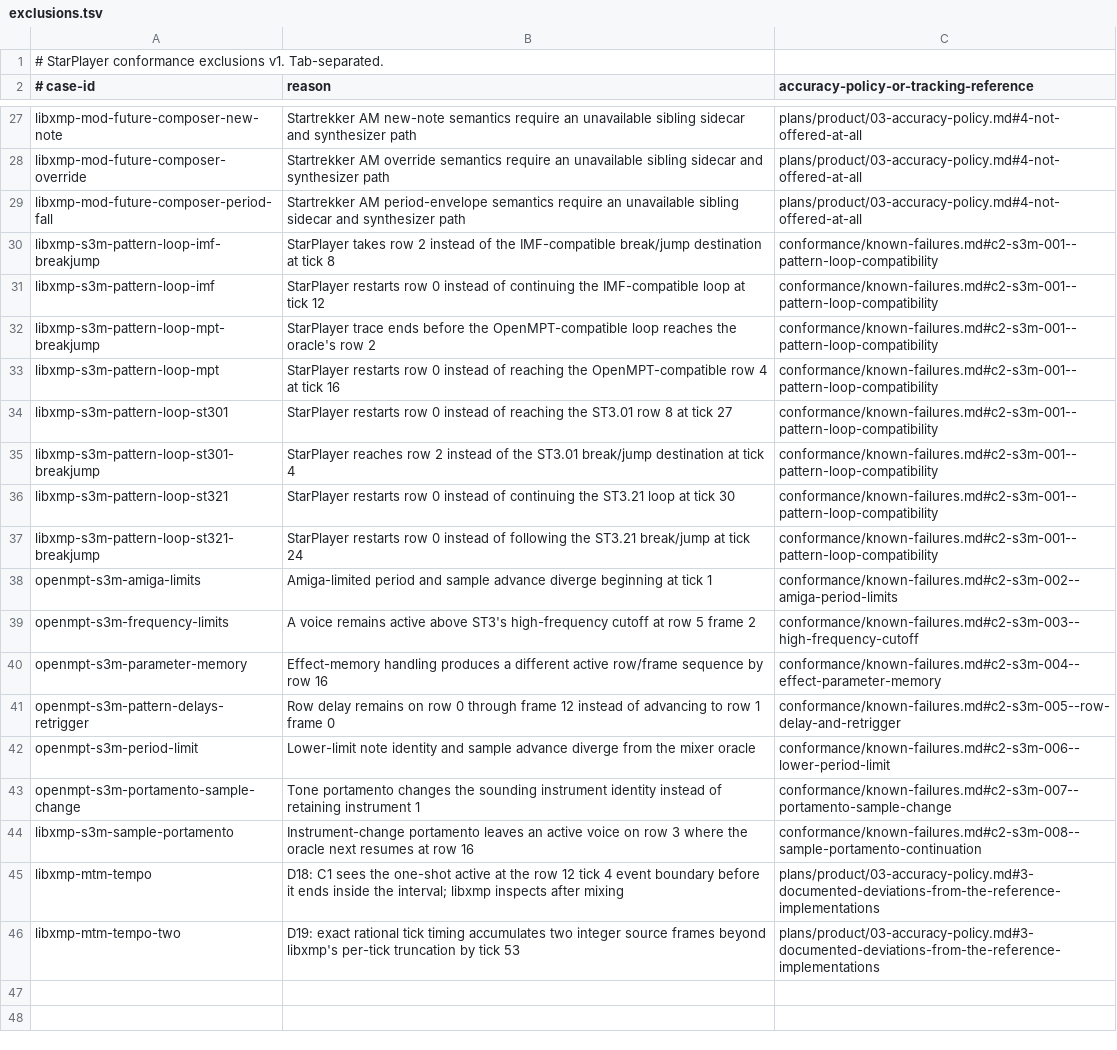
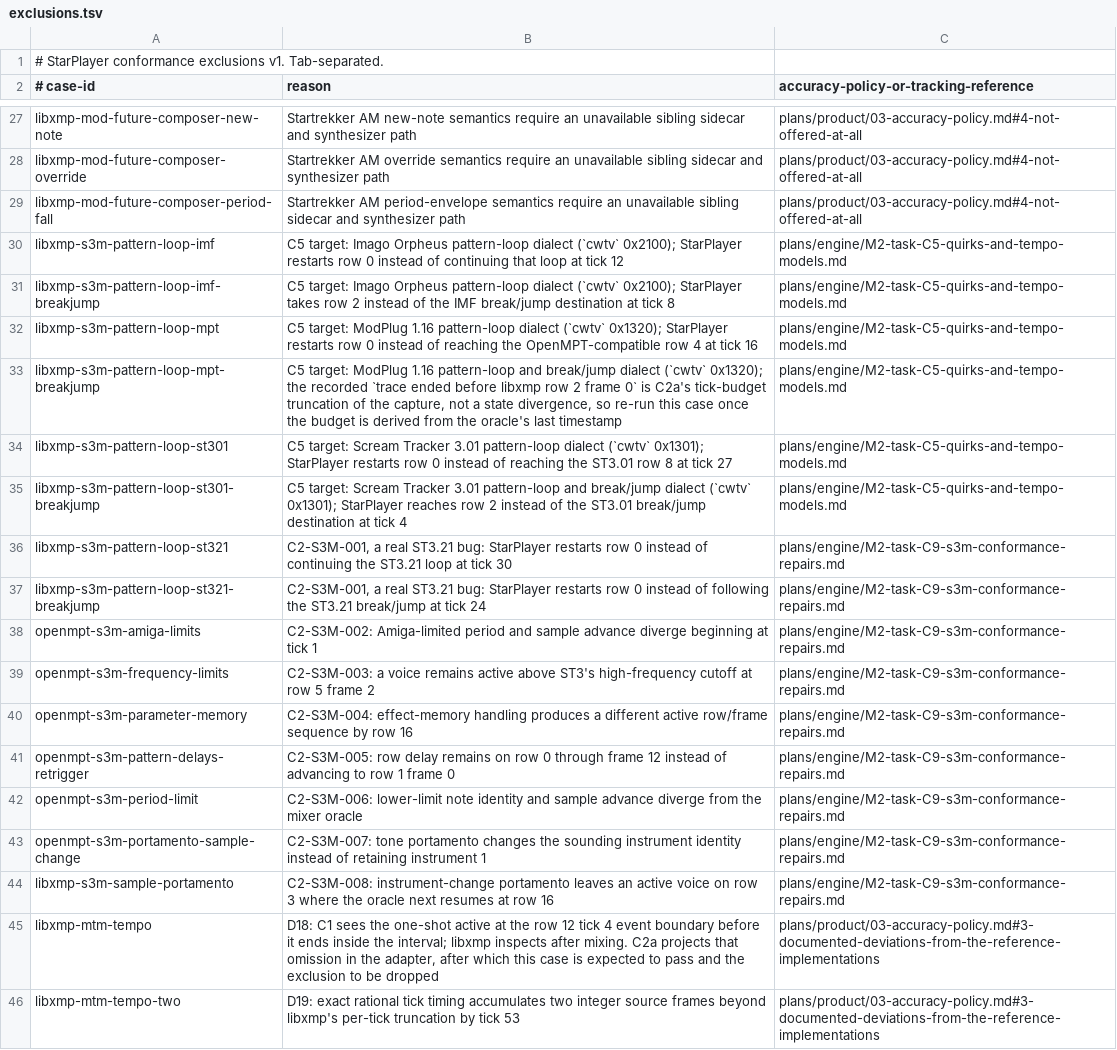
Before and after one commit to scottmcnab/starplayer, a TSV file: conformance/exclusions.tsv, drawn as a sheet; only a part is shown, gaps mark what is left out; removed rows and columns are numbered as before the commit, all else as after; the diff covers the shown part only; the diff names each change by its address in the sheet, - before the commit and + after, or states it on an @@ line.

Commit message:
plans: M2 branch review — correct D14, record real conformance standing, add C2a/C3b/C6a/C9
The conformance harness exits green while 3 of 47 cases pass (MOD 0/27). Eight MOD
exclusions blamed an NTSC clock that the pinned libxmp does not select for these files;
the real causes are libxmp's continuous finetune periods and rounded C4 rate, two harness
bugs (row/frame alignment without time, non-loop-aware position comparison), the D18
boundary effect, and one unexplained 9xx case. Rewrite D14, extend D16, reclassify D12 as
a tracked gap, add D20, and record that tracker dialects are C5 QuirkSet work.

New task files: C2a (harness repairs), C3b (ProTracker fidelity fixes and the voice-boundary
sample swap), C6a (trace feature, goldens, fma-check, web race), C9 (S3M conformance bugs
inherited from M1). C5 is rewritten around FormatDialect detection. Completed task files
carry post-landing notes; the master plan gets an honest exit-criteria status.

```diff
--- a/conformance/exclusions.tsv
+++ b/conformance/exclusions.tsv
-row 30: libxmp-s3m-pattern-loop-imf-breakjump | StarPlayer takes row 2 instead of the IMF-compatible break/jump destination at tick 8 | conformance/known-failures.md#c2-s3m-001--pattern-loop-compatibility
-B30 (reason): StarPlayer restarts row 0 instead of continuing the IMF-compatible loop at…
+B30 (reason): C5 target: Imago Orpheus pattern-loop dialect (`cwtv` 0x2100); StarPlayer restarts row 0 instead of continuing that loop at…
-C30: conformance/known-failures.md#c2-s3m-001--pattern-loop-compatibility
+C30: plans/engine/M2-task-C5-quirks-and-tempo-models.md
-row 32: libxmp-s3m-pattern-loop-mpt-breakjump | StarPlayer trace ends before the OpenMPT-compatible loop reaches the oracle's row 2 | conformance/known-failures.md#c2-s3m-001--pattern-loop-compatibility
+row 31: libxmp-s3m-pattern-loop-imf-breakjump | C5 target: Imago Orpheus pattern-loop dialect (`cwtv` 0x2100); StarPlayer takes row 2 instead of the IMF break/jump destination at tick 8 | plans/engine/M2-task-C5-quirks-and-tempo-models.md
-B32 (reason): StarPlayer restarts…
+B32 (reason): C5 target: ModPlug 1.16 pattern-loop dialect (`cwtv` 0x1320); StarPlayer restarts…
-C32: conformance/known-failures.md#c2-s3m-001--pattern-loop-compatibility
+C32: plans/engine/M2-task-C5-quirks-and-tempo-models.md
+row 33: libxmp-s3m-pattern-loop-mpt-breakjump | C5 target: ModPlug 1.16 pattern-loop and break/jump dialect (`cwtv` 0x1320); the recorded `trace ended before libxmp row 2 frame 0` is C2a's tick-budget truncation of the capture, not a state divergence, so re-run this case once the budget is derived from the oracle's last timestamp | plans/engine/M2-task-C5-quirks-and-tempo-models.md
-B34 (reason): StarPlayer restarts…
+B34 (reason): C5 target: Scream Tracker 3.01 pattern-loop dialect (`cwtv` 0x1301); StarPlayer restarts…
-C34:C35: conformance/known-failures.md#c2-s3m-001--pattern-loop-compatibility
+C34:C35: plans/engine/M2-task-C5-quirks-and-tempo-models.md
-B35 (reason): StarPlayer reaches…
+B35 (reason): C5 target: Scream Tracker 3.01 pattern-loop and break/jump dialect (`cwtv` 0x1301); StarPlayer reaches…
-B36 (reason): StarPlayer restarts…
+B36 (reason): C2-S3M-001, a real ST3.21 bug: StarPlayer restarts…
-C36:C37: conformance/known-failures.md#c2-s3m-001--pattern-loop-compatibility
+C36:C37: plans/engine/M2-task-C9-s3m-conformance-repairs.md
-B37 (reason): StarPlayer restarts…
+B37 (reason): C2-S3M-001, a real ST3.21 bug: StarPlayer restarts…
-B38 (reason): Amiga-limited period…
+B38 (reason): C2-S3M-002: Amiga-limited period…
-C38: conformance/known-failures.md#c2-s3m-002--amiga-period-limits
+C38: plans/engine/M2-task-C9-s3m-conformance-repairs.md
-B39 (reason): A voice remains…
+B39 (reason): C2-S3M-003: a voice remains…
-C39: conformance/known-failures.md#c2-s3m-003--high-frequency-cutoff
+C39: plans/engine/M2-task-C9-s3m-conformance-repairs.md
-B40 (reason): Effect-memory handling produces…
+B40 (reason): C2-S3M-004: effect-memory handling produces…
-C40: conformance/known-failures.md#c2-s3m-004--effect-parameter-memory
+C40: plans/engine/M2-task-C9-s3m-conformance-repairs.md
-B41 (reason): Row delay remains…
+B41 (reason): C2-S3M-005: row delay remains…
-C41: conformance/known-failures.md#c2-s3m-005--row-delay-and-retrigger
+C41: plans/engine/M2-task-C9-s3m-conformance-repairs.md
-B42 (reason): Lower-limit note identity…
+B42 (reason): C2-S3M-006: lower-limit note identity…
-C42: conformance/known-failures.md#c2-s3m-006--lower-period-limit
+C42: plans/engine/M2-task-C9-s3m-conformance-repairs.md
-B43 (reason): Tone portamento changes…
+B43 (reason): C2-S3M-007: tone portamento changes…
-C43: conformance/known-failures.md#c2-s3m-007--portamento-sample-change
+C43: plans/engine/M2-task-C9-s3m-conformance-repairs.md
-B44 (reason): Instrument-change portamento leaves…
+B44 (reason): C2-S3M-008: instrument-change portamento leaves…
-C44: conformance/known-failures.md#c2-s3m-008--sample-portamento-continuation
+C44: plans/engine/M2-task-C9-s3m-conformance-repairs.md
-B45 (reason): …inspects after mixing
+B45 (reason): …inspects after mixing. C2a projects that omission in the adapter, after which this case is expected to pass and the exclusion to be dropped
```
Also changed, not shown: 14 added rows, 14 removed rows and 10 edited cells elsewhere in this file, 16 other files.
